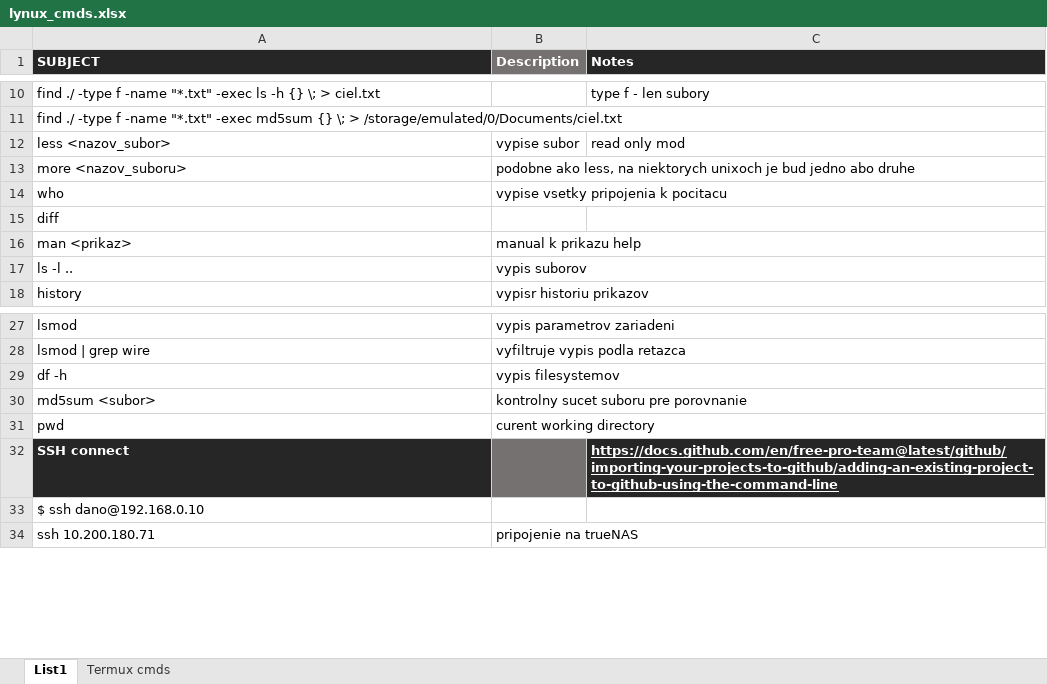
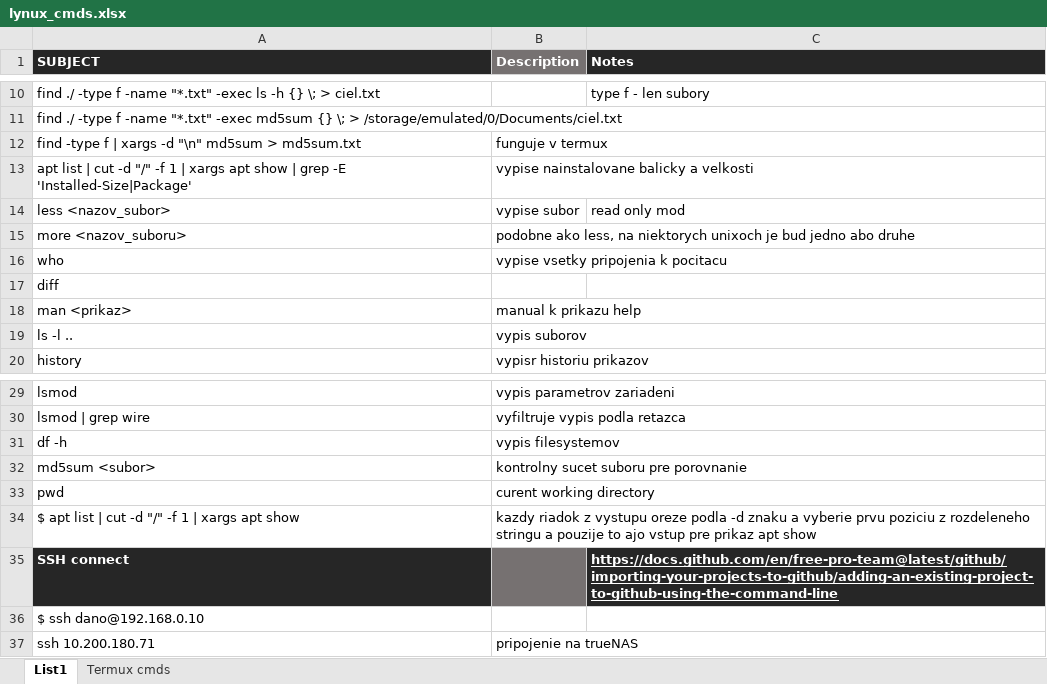
Before and after one commit to Spaceific-Studio/_WORK, an Excel workbook: lynux_cmds.xlsx, sheet List1, drawn as a sheet; only a part is shown, gaps mark what is left out; values as stored, in another font and other column widths than the file's, no borders; the diff names each change by its address in the sheet, - before the commit and + after, or states it on an @@ line.

Commit message:
lynux_cmds.xlsx update

```diff
--- a/lynux_cmds.xlsx (sheet List1)
+++ b/lynux_cmds.xlsx (sheet List1)
+row 12: find -type f | xargs -d "\n" md5sum > md5sum.txt | funguje v termux
+row 13: apt list | cut -d "/" -f 1 | xargs apt show | grep -E 'Installed-Size|Package' | vypise nainstalovane balicky a velkosti
+row 34: $ apt list | cut -d "/" -f 1 | xargs apt show | kazdy riadok z vystupu oreze podla -d znaku a vyberie prvu poziciu z rozdeleneho stringu a pouzije to ajo vstup pre prikaz apt show
```
Also changed, not shown: 3 other files.
